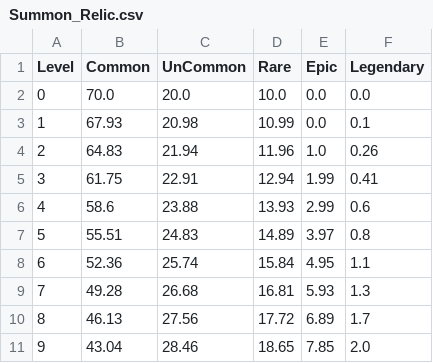
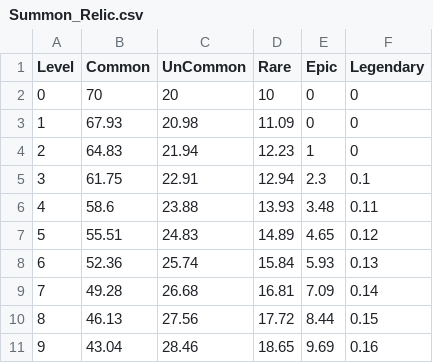
Before and after one commit to HOONSTREAM/Unity_IDLE_Game_Project, a CSV file: Assets/Resources/Datas/Summon_Relic.csv, drawn as a sheet.

```diff
--- a/Assets/Resources/Datas/Summon_Relic.csv
+++ b/Assets/Resources/Datas/Summon_Relic.csv
@@ -1,11 +1,11 @@
 Level,Common,UnCommon,Rare,Epic,Legendary
-0,70.0,20.0,10.0,0.0,0.0
-1,67.93,20.98,10.99,0.0,0.1
-2,64.83,21.94,11.96,1.0,0.26
-3,61.75,22.91,12.94,1.99,0.41
-4,58.6,23.88,13.93,2.99,0.6
-5,55.51,24.83,14.89,3.97,0.8
-6,52.36,25.74,15.84,4.95,1.1
-7,49.28,26.68,16.81,5.93,1.3
-8,46.13,27.56,17.72,6.89,1.7
-9,43.04,28.46,18.65,7.85,2.0
+0,70,20,10,0,0
+1,67.93,20.98,11.09,0,0
+2,64.83,21.94,12.23,1,0
+3,61.75,22.91,12.94,2.3,0.1
+4,58.6,23.88,13.93,3.48,0.11
+5,55.51,24.83,14.89,4.65,0.12
+6,52.36,25.74,15.84,5.93,0.13
+7,49.28,26.68,16.81,7.09,0.14
+8,46.13,27.56,17.72,8.44,0.15
+9,43.04,28.46,18.65,9.69,0.16
```
Also changed, not shown: Assets/Resources/Datas/Summon.csv, 32 other files.
